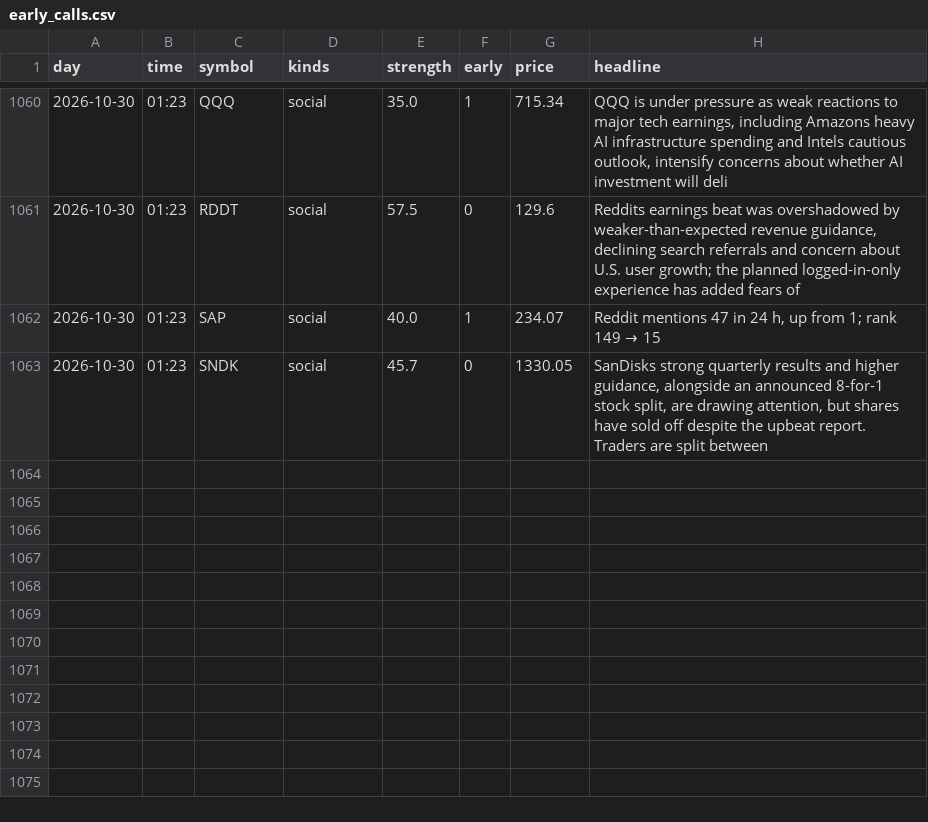
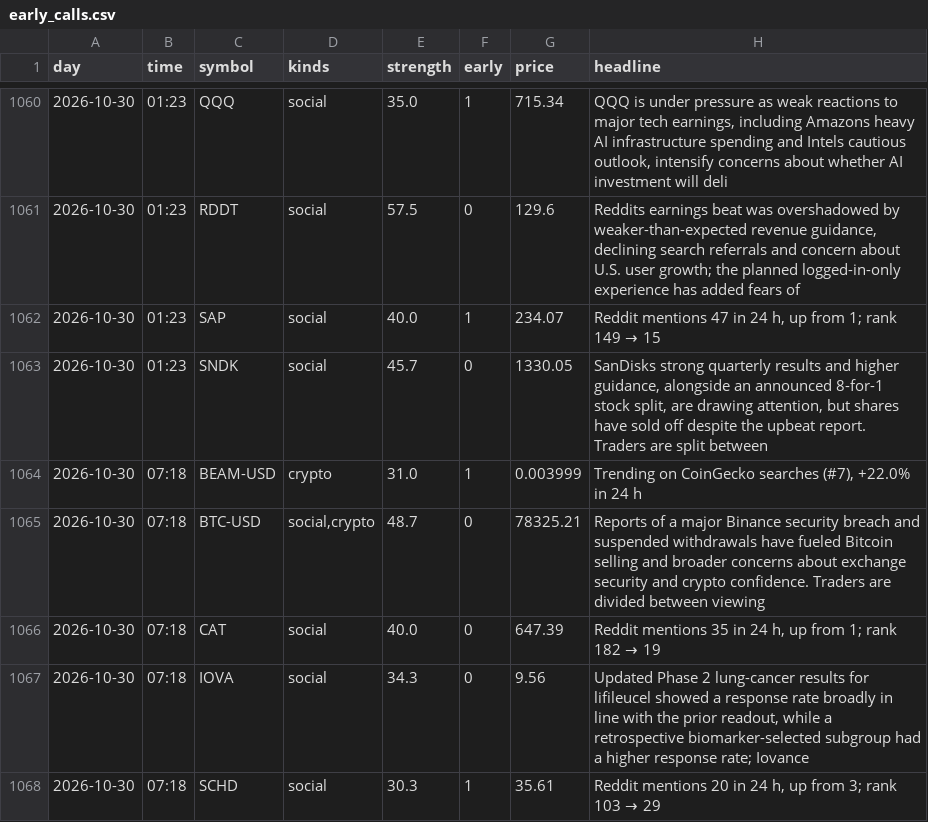
Before and after one commit to jwill736/market-tracker, a CSV file: early_calls.csv, drawn as a sheet; only a part is shown, gaps mark what is left out.

```diff
--- a/early_calls.csv
+++ b/early_calls.csv
@@ -1063 +1063,6 @@ day,time,symbol,kinds,strength,early,price,headline
 2026-10-30,01:23,SNDK,social,45.7,0,1330.05,"SanDisks strong quarterly results and higher guidance, alongside an announced 8-for-1 stock split, are drawing attention, but shares have sold off despite the upbeat report. Traders are split between "
+2026-10-30,07:18,BEAM-USD,crypto,31.0,1,0.003999,"Trending on CoinGecko searches (#7), +22.0% in 24 h"
+2026-10-30,07:18,BTC-USD,"social,crypto",48.7,0,78325.21,Reports of a major Binance security breach and suspended withdrawals have fueled Bitcoin selling and broader concerns about exchange security and crypto confidence. Traders are divided between viewing
+2026-10-30,07:18,CAT,social,40.0,0,647.39,"Reddit mentions 35 in 24 h, up from 1; rank 182 → 19"
+2026-10-30,07:18,IOVA,social,34.3,0,9.56,"Updated Phase 2 lung-cancer results for lifileucel showed a response rate broadly in line with the prior readout, while a retrospective biomarker-selected subgroup had a higher response rate; Iovance "
+2026-10-30,07:18,SCHD,social,30.3,1,35.61,"Reddit mentions 20 in 24 h, up from 3; rank 103 → 29"
```
